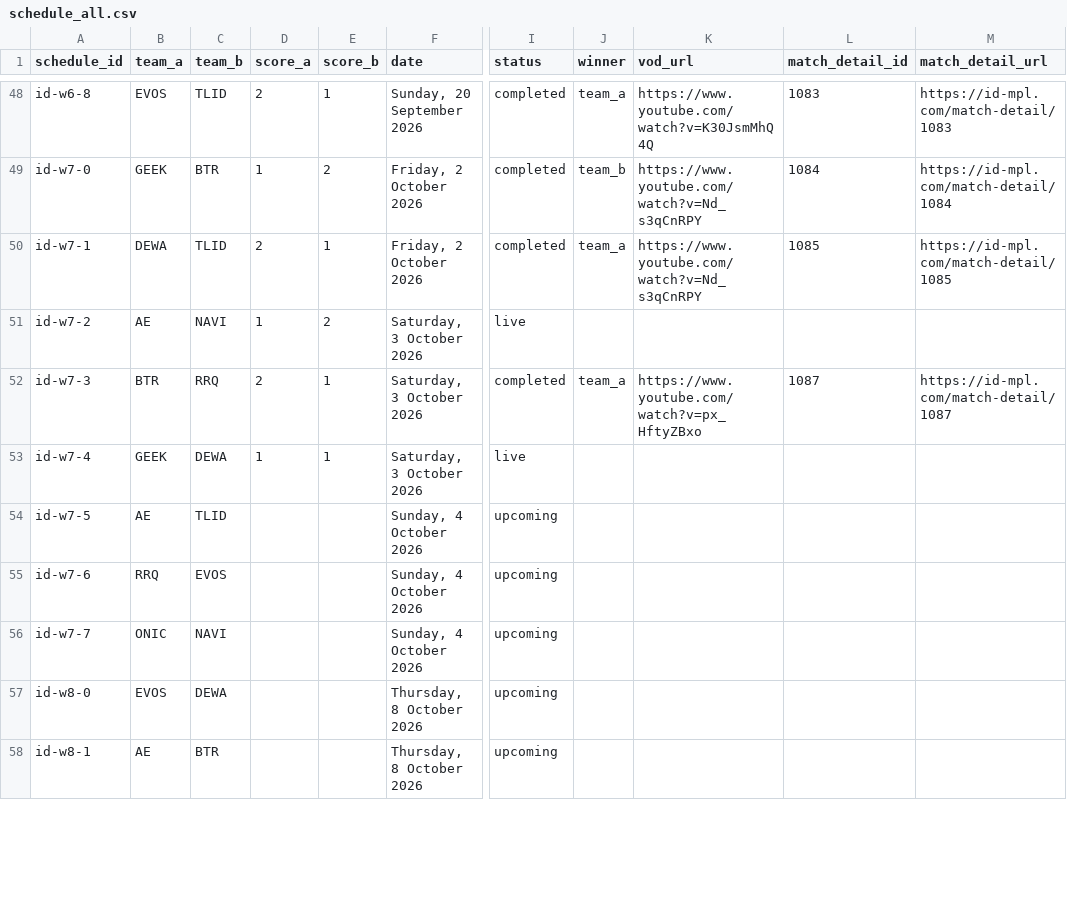
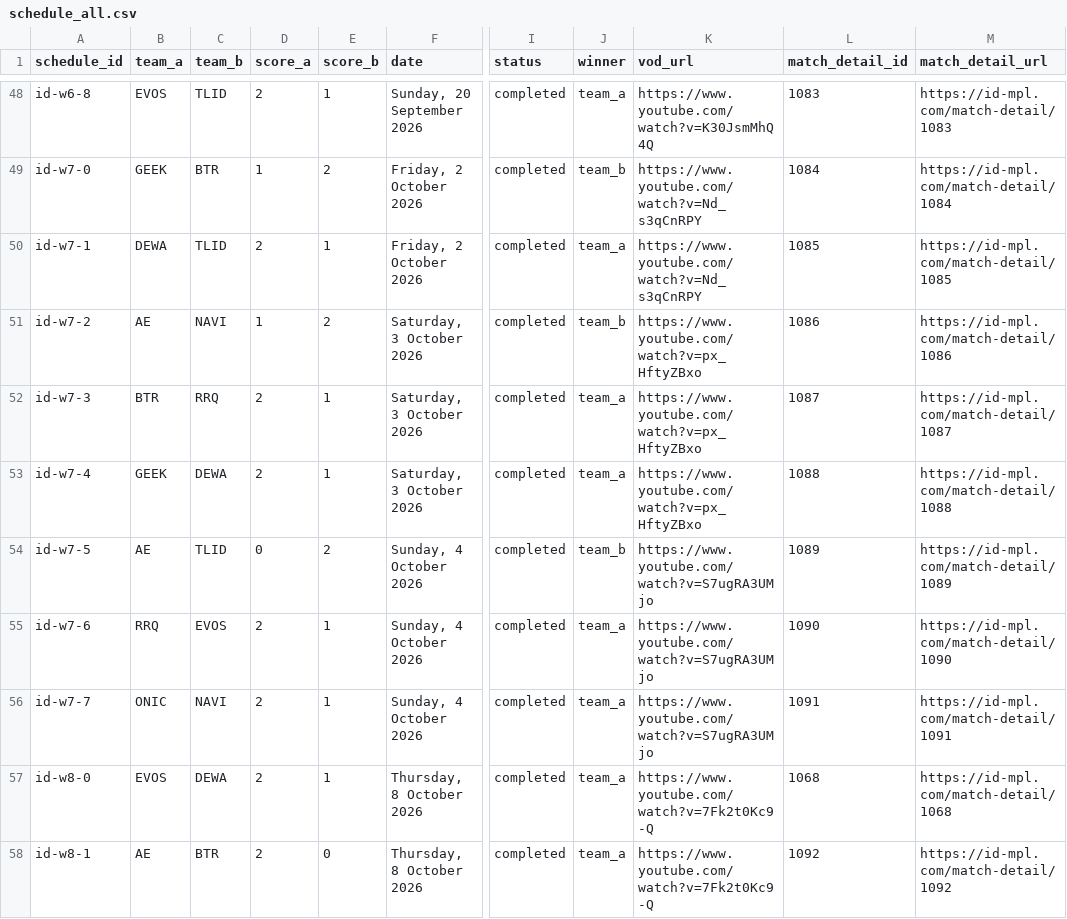
Before and after one commit to berliandro/berliandros-eye-mpl-s18, a CSV file: data/csv/schedule_all.csv, drawn as a sheet; only a part is shown, gaps mark what is left out; the diff covers the shown part only; the diff names each change by its address in the sheet, - before the commit and + after, or states it on an @@ line.

```diff
--- a/data/csv/schedule_all.csv
+++ b/data/csv/schedule_all.csv
-I51 (status): live
+I51 (status): completed
-J51 (winner): (empty)
+J51 (winner): team_b
-K51 (vod_url): (empty)
+K51 (vod_url): https://www.youtube.com/watch?v=px_HftyZBxo
-L51 (match_detail_id): (empty)
+L51 (match_detail_id): 1086
-M51 (match_detail_url): (empty)
+M51 (match_detail_url): https://id-mpl.com/match-detail/1086
-D53 (score_a): 1
+D53 (score_a): 2
-I53 (status): live
+I53 (status): completed
-J53 (winner): (empty)
+J53 (winner): team_a
-K53 (vod_url): (empty)
+K53 (vod_url): https://www.youtube.com/watch?v=px_HftyZBxo
-L53 (match_detail_id): (empty)
+L53 (match_detail_id): 1088
-M53 (match_detail_url): (empty)
+M53 (match_detail_url): https://id-mpl.com/match-detail/1088
-D54 (score_a): (empty)
+D54 (score_a): 0
-E54 (score_b): (empty)
+E54 (score_b): 2
-I54:I58 (status): upcoming
+I54:I58 (status): completed
-J54 (winner): (empty)
+J54 (winner): team_b
-K54:K56 (vod_url): (empty)
+K54:K56 (vod_url): https://www.youtube.com/watch?v=S7ugRA3UMjo
-L54 (match_detail_id): (empty)
+L54 (match_detail_id): 1089
-M54 (match_detail_url): (empty)
+M54 (match_detail_url): https://id-mpl.com/match-detail/1089
-D55:D58 (score_a): (empty)
+D55:D58 (score_a): 2
-E55:E57 (score_b): (empty)
+E55:E57 (score_b): 1
-J55:J58 (winner): (empty)
+J55:J58 (winner): team_a
-L55 (match_detail_id): (empty)
+L55 (match_detail_id): 1090
-M55 (match_detail_url): (empty)
+M55 (match_detail_url): https://id-mpl.com/match-detail/1090
-L56 (match_detail_id): (empty)
+L56 (match_detail_id): 1091
-M56 (match_detail_url): (empty)
+M56 (match_detail_url): https://id-mpl.com/match-detail/1091
-K57:K58 (vod_url): (empty)
+K57:K58 (vod_url): https://www.youtube.com/watch?v=7Fk2t0Kc9-Q
-L57 (match_detail_id): (empty)
+L57 (match_detail_id): 1068
-M57 (match_detail_url): (empty)
+M57 (match_detail_url): https://id-mpl.com/match-detail/1068
-E58 (score_b): (empty)
+E58 (score_b): 0
-L58 (match_detail_id): (empty)
+L58 (match_detail_id): 1092
-M58 (match_detail_url): (empty)
+M58 (match_detail_url): https://id-mpl.com/match-detail/1092
```
Also changed, not shown: 24 edited cells elsewhere in this file, data/csv/game_bans.csv, data/csv/games.csv, 27 other files.
